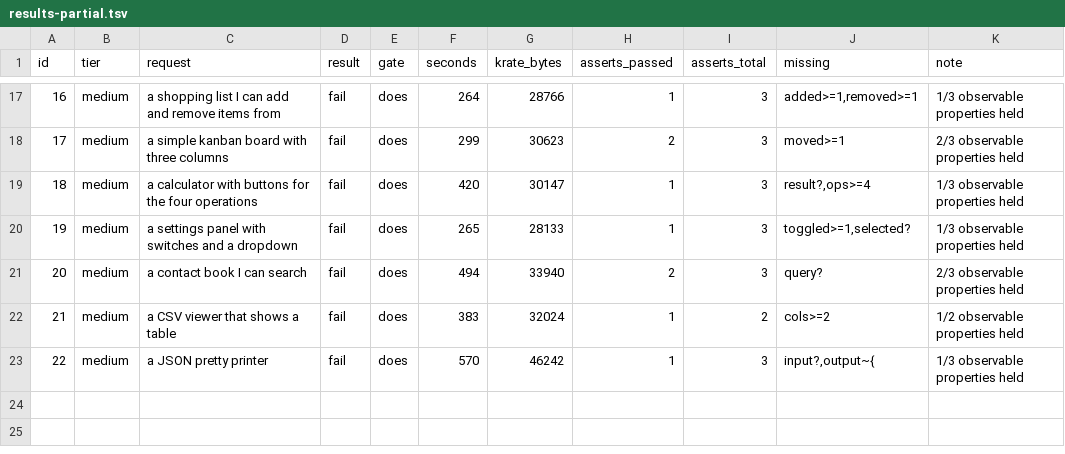
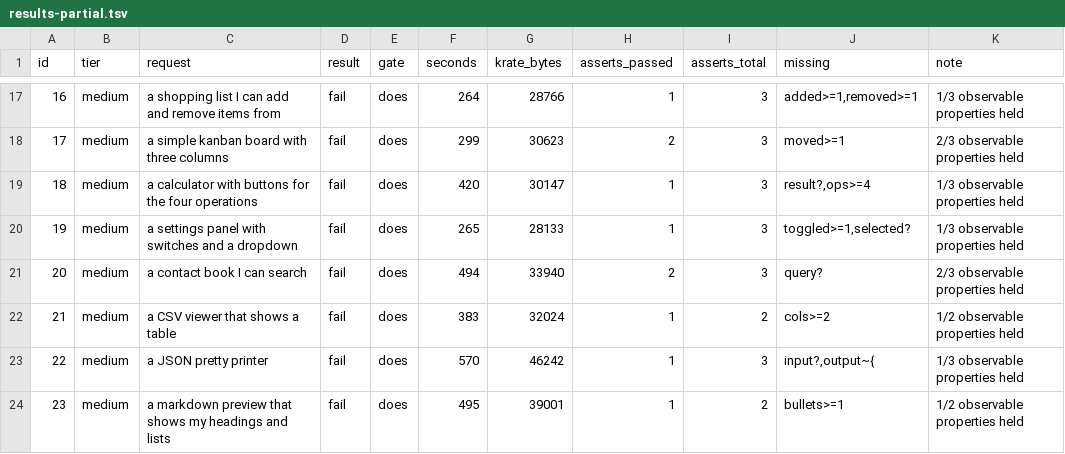
Before and after one commit to incyashraj/krate, a TSV file: evidence/benchmark/2026-08-12/results-partial.tsv, drawn as a sheet; only a part is shown, gaps mark what is left out; the diff names each change by its address in the sheet, - before the commit and + after, or states it on an @@ line.

Commit message:
req 23, and the inspection tool that nearly recorded it wrong
A markdown preview parsed 6 headings and 11 list items from 45 lines, and
failed on list_items vs bullets -- another single-key miss.

It nearly went into the record as 'printed nothing'. The output file was 95
bytes and my inspection command mangled it to empty; the TSV saying 1 of 2
asserts held is what caught the contradiction, since that is impossible for
an app that printed nothing.

Worth keeping: when a tool and a record disagree, distrust the tool first.
show.sh now prints the request, the asserts and the raw output with no
pipeline in between, and the three earlier requests read through the old
command have been re-checked against it. All three were reported correctly.

```diff
--- a/evidence/benchmark/2026-08-12/results-partial.tsv
+++ b/evidence/benchmark/2026-08-12/results-partial.tsv
+row 24: 23 | medium | a markdown preview that shows my headings and lists | fail | does | 495 | 39001 | 1 | 2 | bullets>=1 | 1/2 observable properties held
```
Also changed, not shown: 2 other files.
